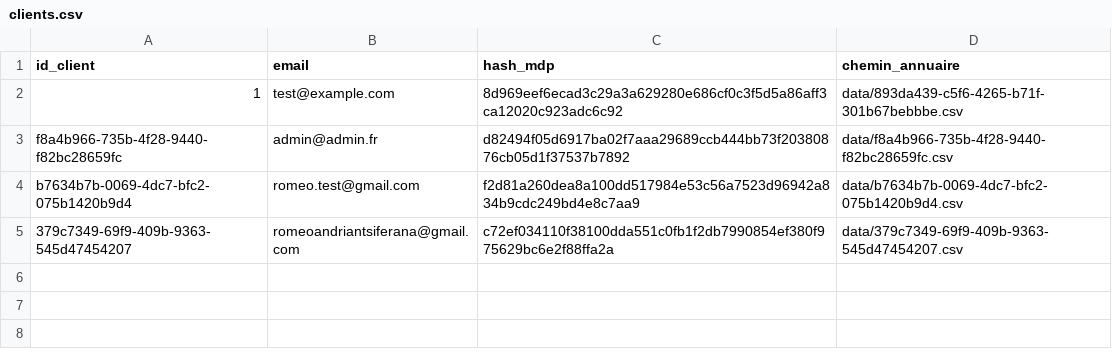
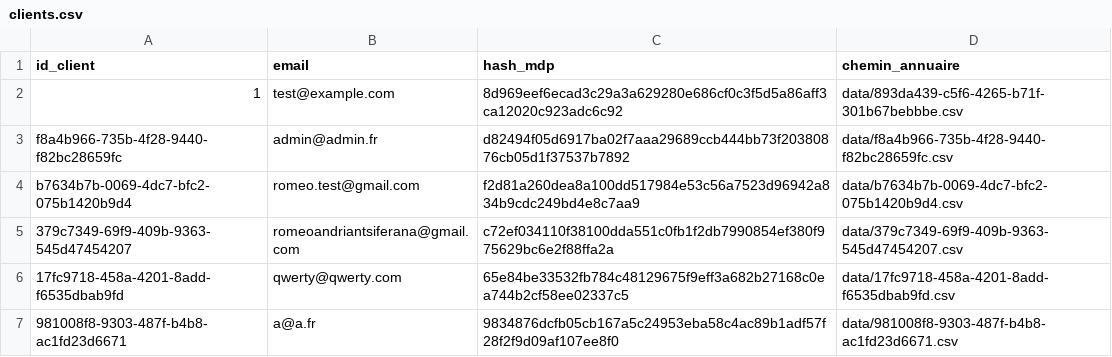
Before and after one commit to warriorsbear/Projet-Annuaires-Groupe2, a CSV file: annuaire/data/clients.csv, drawn as a sheet; the diff names each change by its address in the sheet, - before the commit and + after, or states it on an @@ line.

Commit message:
resolution probleme creartion annuaire client

```diff
--- a/annuaire/data/clients.csv
+++ b/annuaire/data/clients.csv
+row 6: 17fc9718-458a-4201-8add-f6535dbab9fd | qwerty@qwerty.com | 65e84be33532fb784c48129675f9eff3a682b27168c0ea744b2cf58ee02337c5 | data/17fc9718-458a-4201-8add-f6535dbab9fd.csv
+row 7: 981008f8-9303-487f-b4b8-ac1fd23d6671 | a@a.fr | 9834876dcfb05cb167a5c24953eba58c4ac89b1adf57f28f2f9d09af107ee8f0 | data/981008f8-9303-487f-b4b8-ac1fd23d6671.csv
```
Also changed, not shown: 6 other files.
